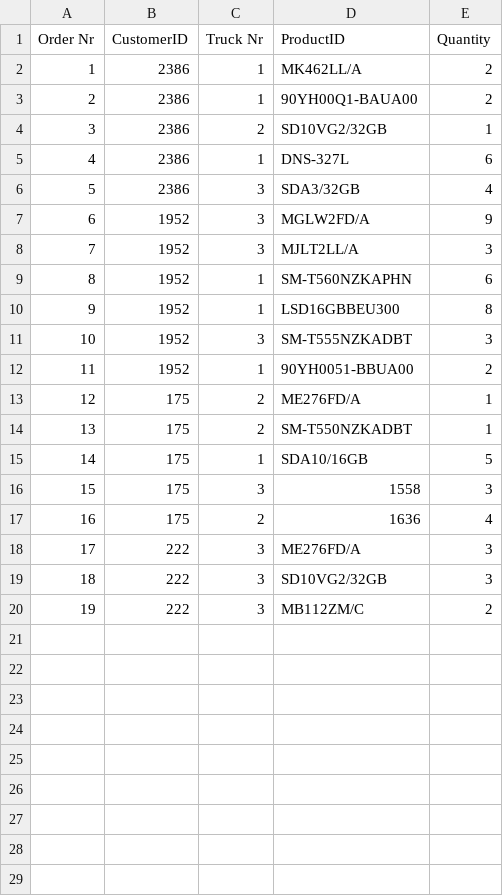
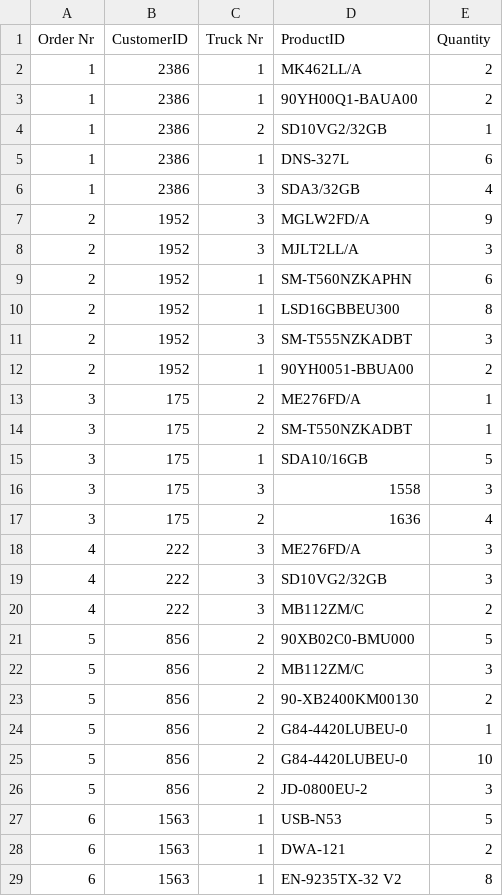
Before and after one commit to ssuleymanov/RoboticSystem, a CSV file: RoboticSystem/Order_Picking_List.csv, drawn as a sheet; only a part is shown; the diff covers the shown part only.

```diff
--- a/RoboticSystem/Order_Picking_List.csv
+++ b/RoboticSystem/Order_Picking_List.csv
@@ -2,19 +2,28 @@ Order Nr;CustomerID;Truck Nr;ProductID;Quantity
 1;2386;1;MK462LL/A;2
-2;2386;1;90YH00Q1-BAUA00;2
-3;2386;2;SD10VG2/32GB;1
-4;2386;1;DNS-327L;6
-5;2386;3;SDA3/32GB;4
-6;1952;3;MGLW2FD/A;9
-7;1952;3;MJLT2LL/A;3
-8;1952;1;SM-T560NZKAPHN;6
-9;1952;1;LSD16GBBEU300;8
-10;1952;3;SM-T555NZKADBT;3
-11;1952;1;90YH0051-BBUA00;2
-12;175;2;ME276FD/A;1
-13;175;2;SM-T550NZKADBT;1
-14;175;1;SDA10/16GB;5
-15;175;3;1558;3
-16;175;2;1636;4
-17;222;3;ME276FD/A;3
-18;222;3;SD10VG2/32GB;3
-19;222;3;MB112ZM/C;2
+1;2386;1;90YH00Q1-BAUA00;2
+1;2386;2;SD10VG2/32GB;1
+1;2386;1;DNS-327L;6
+1;2386;3;SDA3/32GB;4
+2;1952;3;MGLW2FD/A;9
+2;1952;3;MJLT2LL/A;3
+2;1952;1;SM-T560NZKAPHN;6
+2;1952;1;LSD16GBBEU300;8
+2;1952;3;SM-T555NZKADBT;3
+2;1952;1;90YH0051-BBUA00;2
+3;175;2;ME276FD/A;1
+3;175;2;SM-T550NZKADBT;1
+3;175;1;SDA10/16GB;5
+3;175;3;1558;3
+3;175;2;1636;4
+4;222;3;ME276FD/A;3
+4;222;3;SD10VG2/32GB;3
+4;222;3;MB112ZM/C;2
+5;856;2;90XB02C0-BMU000;5
+5;856;2;MB112ZM/C;3
+5;856;2;90-XB2400KM00130;2
+5;856;2;G84-4420LUBEU-0;1
+5;856;2;G84-4420LUBEU-0;10
+5;856;2;JD-0800EU-2;3
+6;1563;1;USB-N53;5
+6;1563;1;DWA-121;2
+6;1563;1;EN-9235TX-32 V2;8
```
Also changed, not shown: 7 added rows elsewhere in this file, 15 other files.
